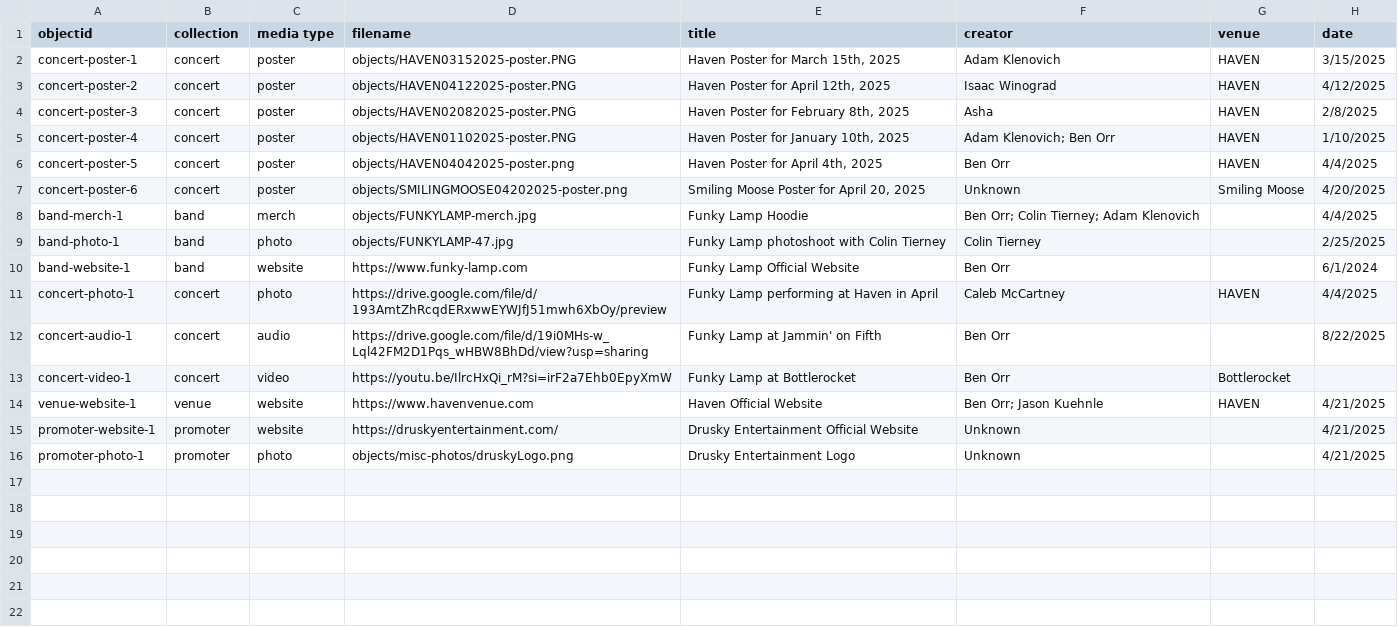
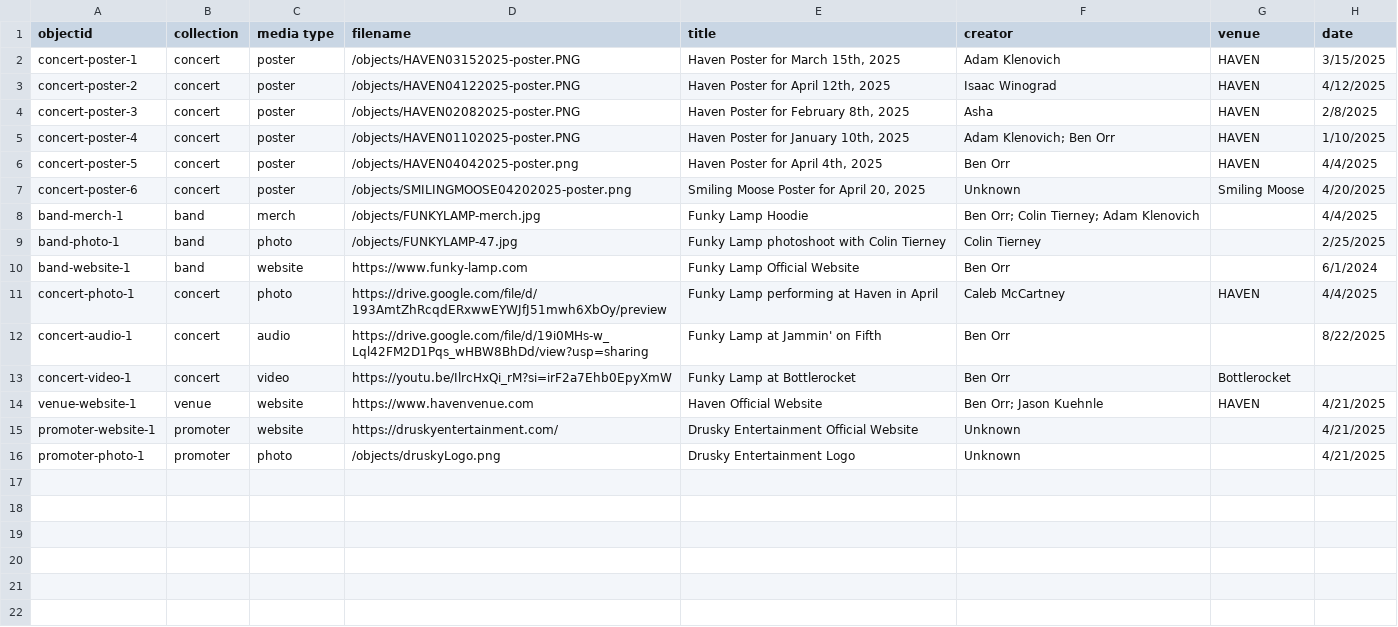
Before and after one commit to BennDiagram/HavenArchive, a CSV file: assets/haven-archive-metadata.csv, drawn as a sheet; only a part is shown; the diff names each change by its address in the sheet, - before the commit and + after, or states it on an @@ line.

Commit message:
fixed file links (hopefully)

```diff
--- a/assets/haven-archive-metadata.csv
+++ b/assets/haven-archive-metadata.csv
-D2 (filename): objects/HAVEN03152025-poster.PNG
+D2 (filename): /objects/HAVEN03152025-poster.PNG
-D3 (filename): objects/HAVEN04122025-poster.PNG
+D3 (filename): /objects/HAVEN04122025-poster.PNG
-D4 (filename): objects/HAVEN02082025-poster.PNG
+D4 (filename): /objects/HAVEN02082025-poster.PNG
-D5 (filename): objects/HAVEN01102025-poster.PNG
+D5 (filename): /objects/HAVEN01102025-poster.PNG
-D6 (filename): objects/HAVEN04042025-poster.png
+D6 (filename): /objects/HAVEN04042025-poster.png
-D7 (filename): objects/SMILINGMOOSE04202025-poster.png
+D7 (filename): /objects/SMILINGMOOSE04202025-poster.png
-D8 (filename): objects/FUNKYLAMP-merch.jpg
+D8 (filename): /objects/FUNKYLAMP-merch.jpg
-D9 (filename): objects/FUNKYLAMP-47.jpg
+D9 (filename): /objects/FUNKYLAMP-47.jpg
-D16 (filename): objects/misc-photos/druskyLogo.png
+D16 (filename): /objects/druskyLogo.png
```
